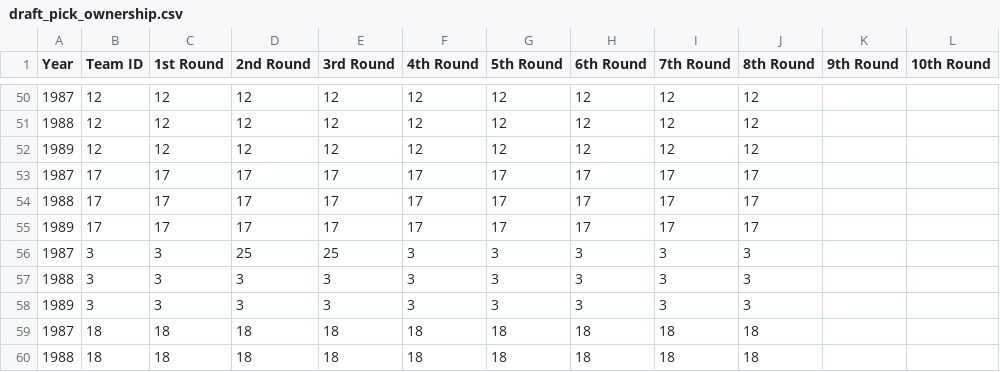
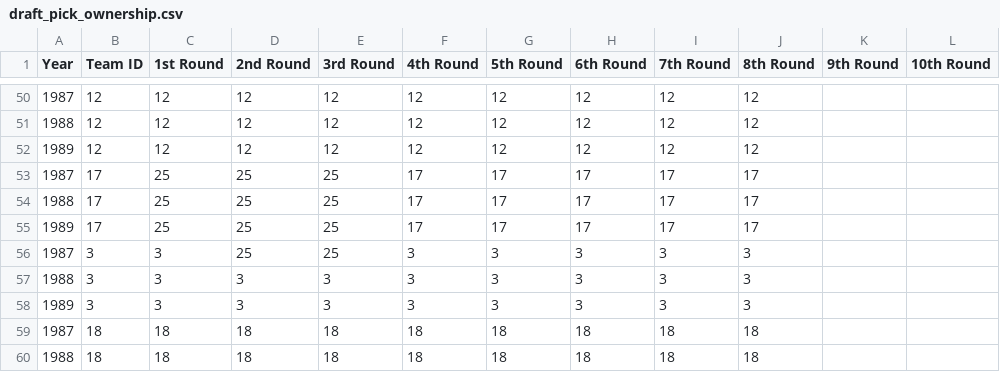
Before and after one commit to BoiledEgg1974/boys-of-winter-hockey-website, a CSV file: data/imports/raw/bowl_fantasy/draft_pick_ownership.csv, drawn as a sheet; only a part is shown, gaps mark what is left out; the diff names each change by its address in the sheet, - before the commit and + after, or states it on an @@ line.

```diff
--- a/data/imports/raw/bowl_fantasy/draft_pick_ownership.csv
+++ b/data/imports/raw/bowl_fantasy/draft_pick_ownership.csv
-C53:C55 (1st Round): 17
+C53:C55 (1st Round): 25
-D53:D55 (2nd Round): 17
+D53:D55 (2nd Round): 25
-E53:E55 (3rd Round): 17
+E53:E55 (3rd Round): 25
```
Also changed, not shown: data/imports/raw/bowl_cap/draft_pick_ownership.csv, 4 other files.
